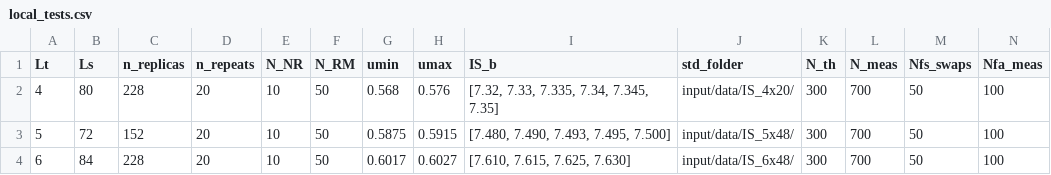
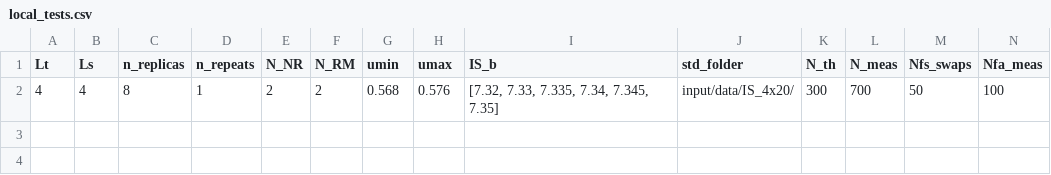
Before and after one commit to fzierler/LLR_HiRep_heatbath_input, a CSV file: input/local_tests.csv, drawn as a sheet; only a part is shown; rows hold the shown columns only; the diff names each change by its address in the sheet, - before the commit and + after, or states it on an @@ line.

Commit message:
intorduce test for testing of reproducibility between runs

```diff
--- a/input/local_tests.csv
+++ b/input/local_tests.csv
-B2 (Ls): 80
+B2 (Ls): 4
-C2 (n_replicas): 228
+C2 (n_replicas): 8
-D2 (n_repeats): 20
+D2 (n_repeats): 1
-E2 (N_NR): 10
+E2 (N_NR): 2
-F2 (N_RM): 50
+F2 (N_RM): 2
-row 3: 5 | 72 | 152 | 20 | 10 | 50 | 0.5875 | 0.5915 | [7.480, 7.490, 7.493, 7.495, 7.500] | input/data/IS_5x48/ | 300 | 700 | 50 | 100
-row 4: 6 | 84 | 228 | 20 | 10 | 50 | 0.6017 | 0.6027 | [7.610, 7.615, 7.625, 7.630] | input/data/IS_6x48/ | 300 | 700 | 50 | 100
```
Also changed, not shown: 1 other file.
